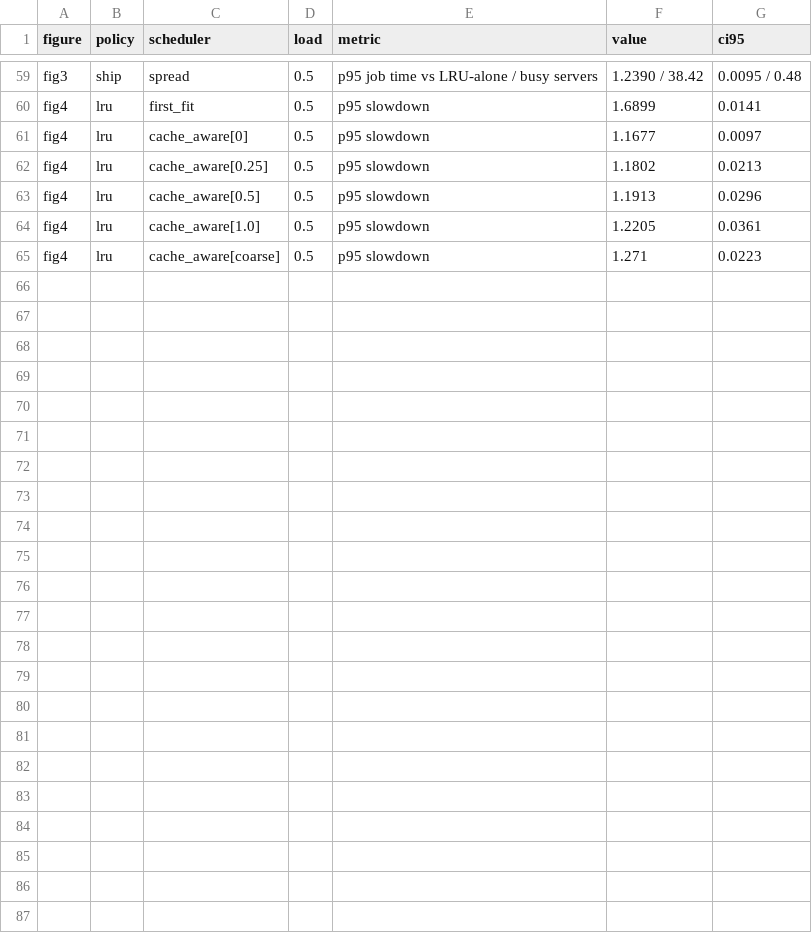
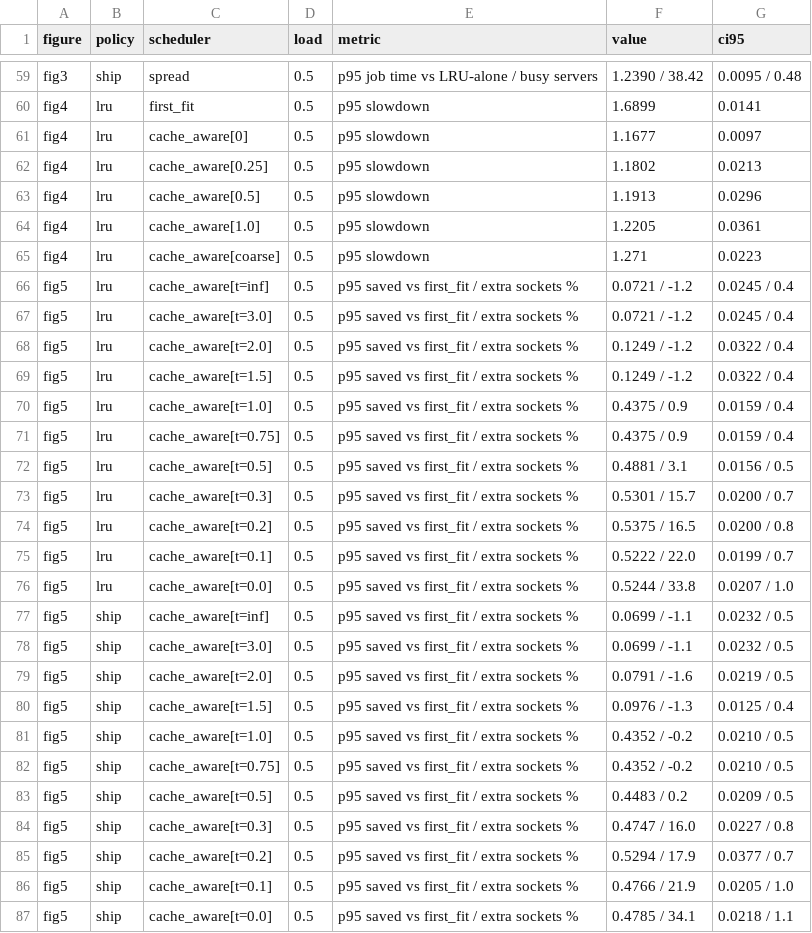
Before and after one commit to lesliedotse/llc-aware-placement, a CSV file: results/figures/key_numbers.csv, drawn as a sheet; only a part is shown, gaps mark what is left out; the diff names each change by its address in the sheet, - before the commit and + after, or states it on an @@ line.

```diff
--- a/results/figures/key_numbers.csv
+++ b/results/figures/key_numbers.csv
+row 66: fig5 | lru | cache_aware[t=inf] | 0.5 | p95 saved vs first_fit / extra sockets % | 0.0721 / -1.2 | 0.0245 / 0.4
+row 67: fig5 | lru | cache_aware[t=3.0] | 0.5 | p95 saved vs first_fit / extra sockets % | 0.0721 / -1.2 | 0.0245 / 0.4
+row 68: fig5 | lru | cache_aware[t=2.0] | 0.5 | p95 saved vs first_fit / extra sockets % | 0.1249 / -1.2 | 0.0322 / 0.4
+row 69: fig5 | lru | cache_aware[t=1.5] | 0.5 | p95 saved vs first_fit / extra sockets % | 0.1249 / -1.2 | 0.0322 / 0.4
+row 70: fig5 | lru | cache_aware[t=1.0] | 0.5 | p95 saved vs first_fit / extra sockets % | 0.4375 / 0.9 | 0.0159 / 0.4
+row 71: fig5 | lru | cache_aware[t=0.75] | 0.5 | p95 saved vs first_fit / extra sockets % | 0.4375 / 0.9 | 0.0159 / 0.4
+row 72: fig5 | lru | cache_aware[t=0.5] | 0.5 | p95 saved vs first_fit / extra sockets % | 0.4881 / 3.1 | 0.0156 / 0.5
+row 73: fig5 | lru | cache_aware[t=0.3] | 0.5 | p95 saved vs first_fit / extra sockets % | 0.5301 / 15.7 | 0.0200 / 0.7
+row 74: fig5 | lru | cache_aware[t=0.2] | 0.5 | p95 saved vs first_fit / extra sockets % | 0.5375 / 16.5 | 0.0200 / 0.8
+row 75: fig5 | lru | cache_aware[t=0.1] | 0.5 | p95 saved vs first_fit / extra sockets % | 0.5222 / 22.0 | 0.0199 / 0.7
+row 76: fig5 | lru | cache_aware[t=0.0] | 0.5 | p95 saved vs first_fit / extra sockets % | 0.5244 / 33.8 | 0.0207 / 1.0
+row 77: fig5 | ship | cache_aware[t=inf] | 0.5 | p95 saved vs first_fit / extra sockets % | 0.0699 / -1.1 | 0.0232 / 0.5
+row 78: fig5 | ship | cache_aware[t=3.0] | 0.5 | p95 saved vs first_fit / extra sockets % | 0.0699 / -1.1 | 0.0232 / 0.5
+row 79: fig5 | ship | cache_aware[t=2.0] | 0.5 | p95 saved vs first_fit / extra sockets % | 0.0791 / -1.6 | 0.0219 / 0.5
+row 80: fig5 | ship | cache_aware[t=1.5] | 0.5 | p95 saved vs first_fit / extra sockets % | 0.0976 / -1.3 | 0.0125 / 0.4
+row 81: fig5 | ship | cache_aware[t=1.0] | 0.5 | p95 saved vs first_fit / extra sockets % | 0.4352 / -0.2 | 0.0210 / 0.5
+row 82: fig5 | ship | cache_aware[t=0.75] | 0.5 | p95 saved vs first_fit / extra sockets % | 0.4352 / -0.2 | 0.0210 / 0.5
+row 83: fig5 | ship | cache_aware[t=0.5] | 0.5 | p95 saved vs first_fit / extra sockets % | 0.4483 / 0.2 | 0.0209 / 0.5
+row 84: fig5 | ship | cache_aware[t=0.3] | 0.5 | p95 saved vs first_fit / extra sockets % | 0.4747 / 16.0 | 0.0227 / 0.8
+row 85: fig5 | ship | cache_aware[t=0.2] | 0.5 | p95 saved vs first_fit / extra sockets % | 0.5294 / 17.9 | 0.0377 / 0.7
+row 86: fig5 | ship | cache_aware[t=0.1] | 0.5 | p95 saved vs first_fit / extra sockets % | 0.4766 / 21.9 | 0.0205 / 1.0
+row 87: fig5 | ship | cache_aware[t=0.0] | 0.5 | p95 saved vs first_fit / extra sockets % | 0.4785 / 34.1 | 0.0218 / 1.1
```
Also changed, not shown: 16 other files.
